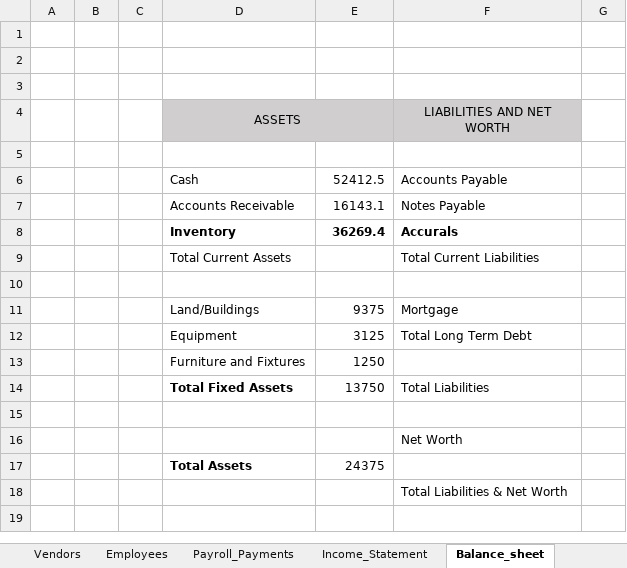
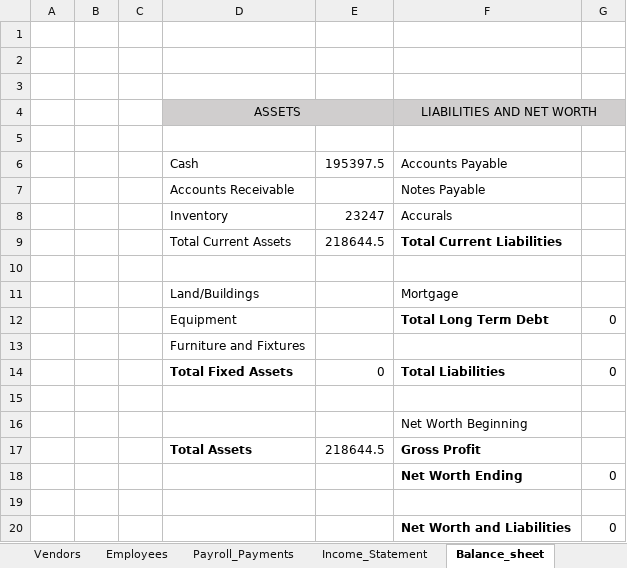
Before and after one commit to sidharthvaitha/TE566, an Excel workbook: Book1.xlsm, sheet Balance_sheet, drawn as a sheet; values as stored, in another font and other column widths than the file's, no borders; charts and pictures not drawn; removed rows and columns are numbered as before the commit, all else as after; the diff names each change by its address in the sheet, - before the commit and + after, or states it on an @@ line.

```diff
--- a/Book1.xlsm (sheet Balance_sheet)
+++ b/Book1.xlsm (sheet Balance_sheet)
+F4:G4 merged
-G4 fill: none
+G4 fill: #D0CECE
-E6: 52412.5
+E6: 195397.5
-E7: 16143.1
+E7: (empty)
-D8:F8 bold: on
+D8:F8 bold: off
-E8: 36269.4
+E8: 23247
-E9: (empty)
+E9: 218644.5
-F9 bold: off
+F9 bold: on
-E11: 9375
+E11: (empty)
-E12: 3125
+E12: (empty)
-F12 bold: off
+F12 bold: on
-G12: (empty)
+G12: 0
-E13: 1250
+E13: (empty)
-E14: 13750
+E14: 0
-F14 bold: off
+F14 bold: on
-G14: (empty)
+G14: 0
-F16 (LIABILITIES AND NET WORTH): Net Worth
+F16 (LIABILITIES AND NET WORTH): Net Worth Beginning
-row 17:  |  |  | Total Assets | 24375
+row 17:  |  |  | Total Assets | 218644.5 | Gross Profit
+row 18:  |  |  |  |  | Net Worth Ending | 0
-F19 (LIABILITIES AND NET WORTH): Total Liabilities & Net Worth
+F19 (LIABILITIES AND NET WORTH): (empty)
+row 20:  |  |  |  |  | Net Worth and Liabilities | 0
```
Also changed, not shown: sheet Inventory, sheet Payroll_Payments, sheet Purchase_Orders, sheet Invoices, sheet Customers, sheet Employees, 1 more sheet.
